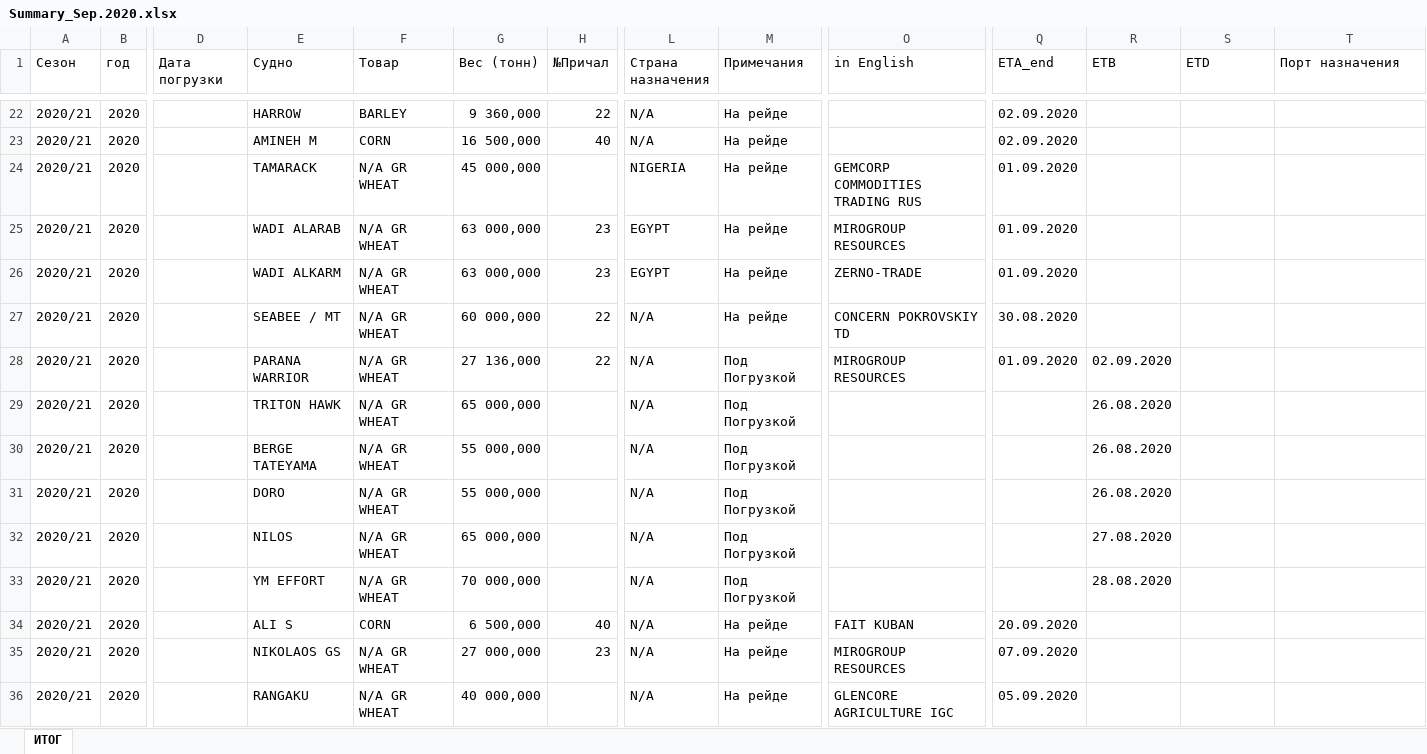
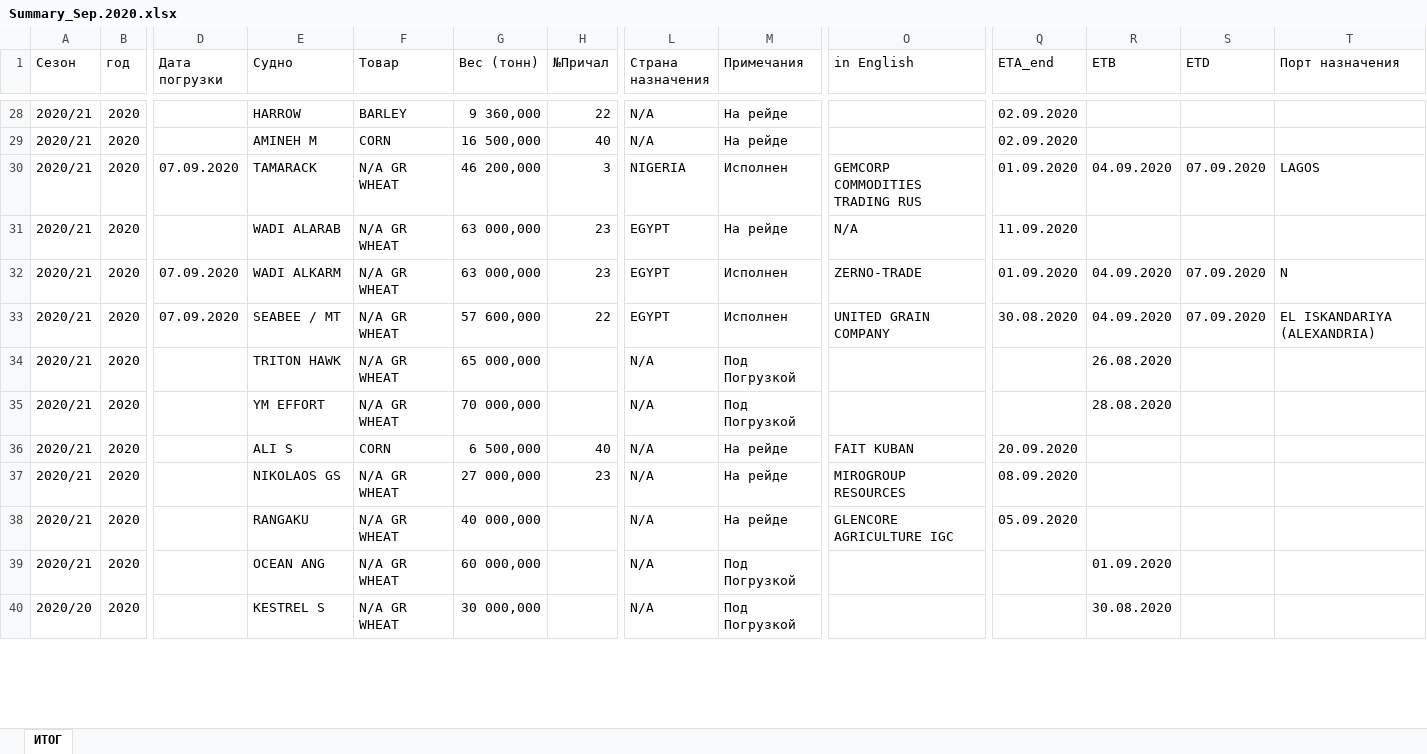
Before and after one commit to Gvozdoder4uk/Logistic-OS, an Excel workbook: Logistic OS/TempDocs/Summary_Sep.2020.xlsx, sheet ИТОГ, drawn as a sheet; only a part is shown, gaps mark what is left out; the shorter side is filled out with more unchanged rows; values as stored, in another font and other column widths than the file's, no cell formats; conditional formats not drawn; removed rows and columns are numbered as before the commit, all else as after; rows hold the shown columns only; the diff covers the shown part only; the diff names each change by its address in the sheet, - before the commit and + after, or states it on an @@ line.

```diff
--- a/Logistic OS/TempDocs/Summary_Sep.2020.xlsx (sheet ИТОГ)
+++ b/Logistic OS/TempDocs/Summary_Sep.2020.xlsx (sheet ИТОГ)
-D30 (Дата погрузки): (empty)
+D30 (Дата погрузки): 07.09.2020
-G30 (Вес (тонн)): 45 000,000
+G30 (Вес (тонн)): 46 200,000
-H30 (№Причал): (empty)
+H30 (№Причал): 3
-M30 (Примечания): На рейде
+M30 (Примечания): Исполнен
-R30 (ETB): (empty)
+R30 (ETB): 04.09.2020
-S30 (ETD): (empty)
+S30 (ETD): 07.09.2020
-T30 (Порт назначения): (empty)
+T30 (Порт назначения): LAGOS
-O31 (in English): MIROGROUP RESOURCES
+O31 (in English): N/A
-Q31 (ETA_end): 01.09.2020
+Q31 (ETA_end): 11.09.2020
-D32:D33 (Дата погрузки): (empty)
+D32:D33 (Дата погрузки): 07.09.2020
-M32:M33 (Примечания): На рейде
+M32:M33 (Примечания): Исполнен
-R32:R33 (ETB): (empty)
+R32:R33 (ETB): 04.09.2020
-S32:S33 (ETD): (empty)
+S32:S33 (ETD): 07.09.2020
-T32 (Порт назначения): (empty)
+T32 (Порт назначения): N
-G33 (Вес (тонн)): 60 000,000
+G33 (Вес (тонн)): 57 600,000
-L33 (Страна назначения): N/A
+L33 (Страна назначения): EGYPT
-O33 (in English): CONCERN POKROVSKIY TD
+O33 (in English): UNITED GRAIN COMPANY
-T33 (Порт назначения): (empty)
+T33 (Порт назначения): EL ISKANDARIYA (ALEXANDRIA)
-row 28: 2020/21 | 2020 |  | PARANA WARRIOR | N/A GR WHEAT | 27 136,000 | 22 | N/A | Под Погрузкой | MIROGROUP RESOURCES | 01.09.2020 | 02.09.2020
-row 30: 2020/21 | 2020 |  | BERGE TATEYAMA | N/A GR WHEAT | 55 000,000 |  | N/A | Под Погрузкой |  |  | 26.08.2020
-row 31: 2020/21 | 2020 |  | DORO | N/A GR WHEAT | 55 000,000 |  | N/A | Под Погрузкой |  |  | 26.08.2020
-row 32: 2020/21 | 2020 |  | NILOS | N/A GR WHEAT | 65 000,000 |  | N/A | Под Погрузкой |  |  | 27.08.2020
-Q37 (ETA_end): 07.09.2020
+Q37 (ETA_end): 08.09.2020
```
Also changed, not shown: 25 added rows, 5 removed rows and 61 edited cells elsewhere in this sheet, cell formats, formulas that keep their value, Logistic OS/TempDocs/Test.xlsx, 27 other files.
